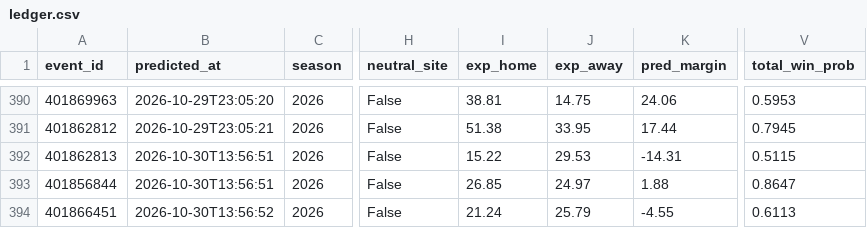
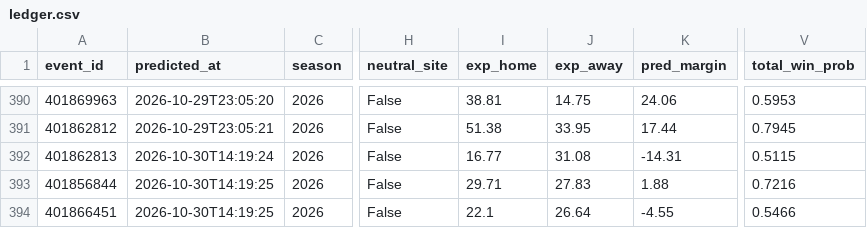
Before and after one commit to golfer1989/cfb-model, a CSV file: data/ledger.csv, drawn as a sheet; only a part is shown, gaps mark what is left out; the diff names each change by its address in the sheet, - before the commit and + after, or states it on an @@ line.

```diff
--- a/data/ledger.csv
+++ b/data/ledger.csv
-B392 (predicted_at): 2026-10-30T13:56:51
+B392 (predicted_at): 2026-10-30T14:19:24
-I392 (exp_home): 15.22
+I392 (exp_home): 16.77
-J392 (exp_away): 29.53
+J392 (exp_away): 31.08
-B393 (predicted_at): 2026-10-30T13:56:51
+B393 (predicted_at): 2026-10-30T14:19:25
-I393 (exp_home): 26.85
+I393 (exp_home): 29.71
-J393 (exp_away): 24.97
+J393 (exp_away): 27.83
-V393 (total_win_prob): 0.8647
+V393 (total_win_prob): 0.7216
-B394 (predicted_at): 2026-10-30T13:56:52
+B394 (predicted_at): 2026-10-30T14:19:25
-I394 (exp_home): 21.24
+I394 (exp_home): 22.1
-J394 (exp_away): 25.79
+J394 (exp_away): 26.64
-V394 (total_win_prob): 0.6113
+V394 (total_win_prob): 0.5466
```
Also changed, not shown: data/backtest_preds.csv, data/real_games.csv, 6 other files.
